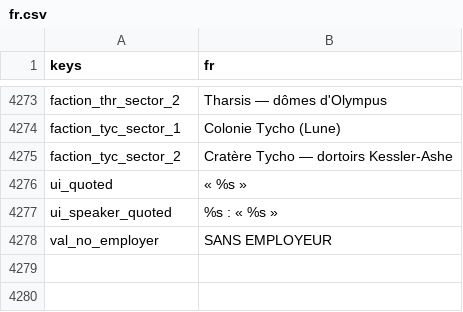
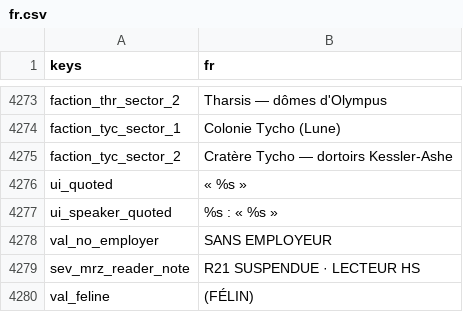
Before and after one commit to fs0ciety7000/clearance, a CSV file: data/i18n/fr.csv, drawn as a sheet; only a part is shown, gaps mark what is left out.

```diff
--- a/data/i18n/fr.csv
+++ b/data/i18n/fr.csv
@@ -4278 +4278,3 @@ ui_speaker_quoted,%s : « %s »
 val_no_employer,SANS EMPLOYEUR
+sev_mrz_reader_note,R21 SUSPENDUE · LECTEUR HS
+val_feline,(FÉLIN)
```
Also changed, not shown: data/i18n/en.csv, 23 other files.
